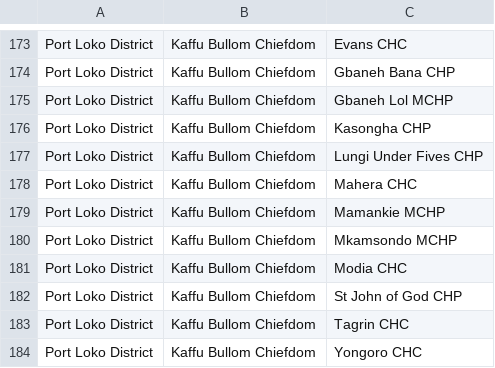
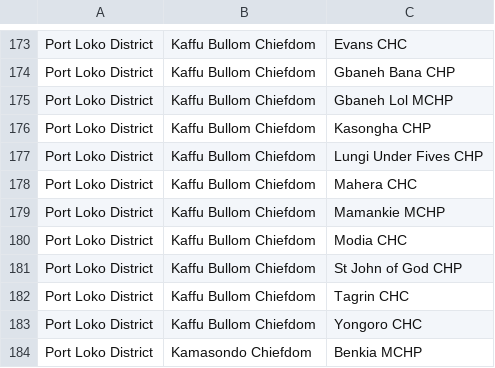
Before and after one commit to mohamedsillahkanu/SBD-v22, a CSV file: dms_cascading.csv, drawn as a sheet; only a part is shown, gaps mark what is left out; the shorter side is filled out with more unchanged rows; the diff names each change by its address in the sheet, - before the commit and + after, or states it on an @@ line.

Commit message:
Update dms_cascading.csv

```diff
--- a/dms_cascading.csv
+++ b/dms_cascading.csv
-row 180: Port Loko District | Kaffu Bullom Chiefdom | Mkamsondo MCHP
```
